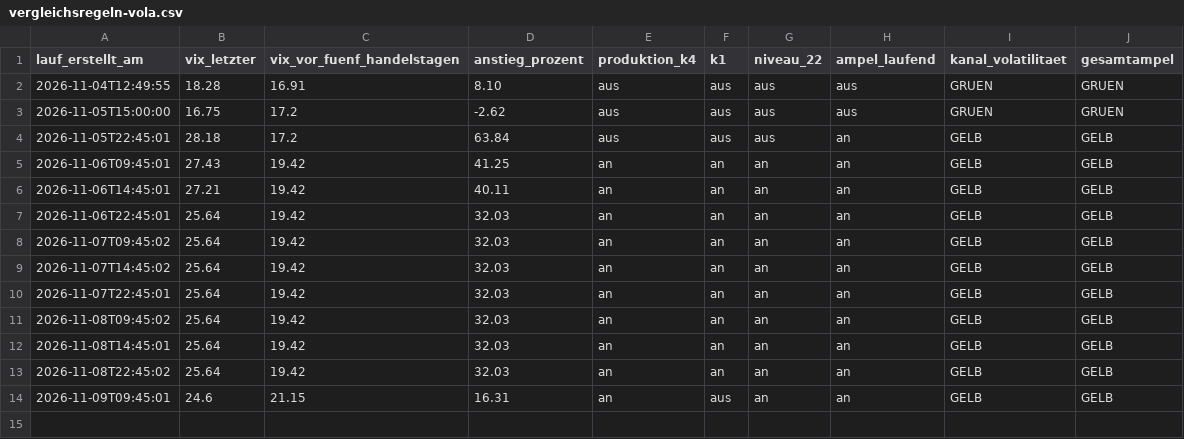
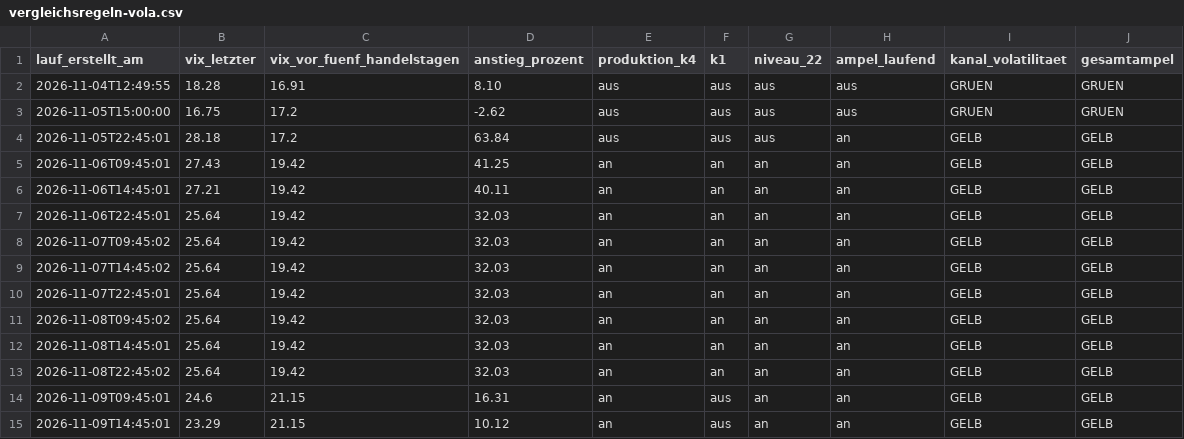
Before and after one commit to ssptpas/fws-daten, a CSV file: vergleichsregeln-vola.csv, drawn as a sheet; the diff names each change by its address in the sheet, - before the commit and + after, or states it on an @@ line.

```diff
--- a/vergleichsregeln-vola.csv
+++ b/vergleichsregeln-vola.csv
+row 15: 2026-11-09T14:45:01 | 23.29 | 21.15 | 10.12 | an | aus | an | an | GELB | GELB
```
Also changed, not shown: 3 other files.
